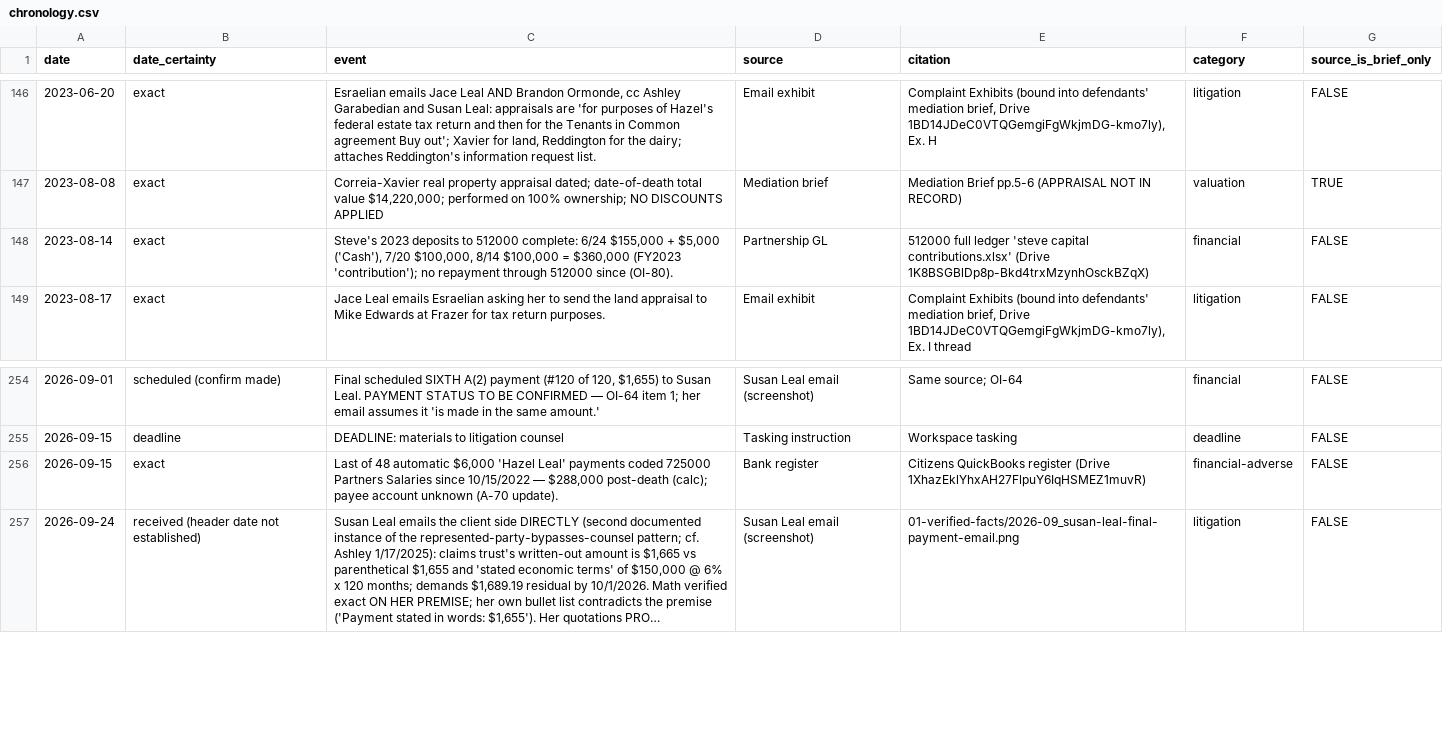
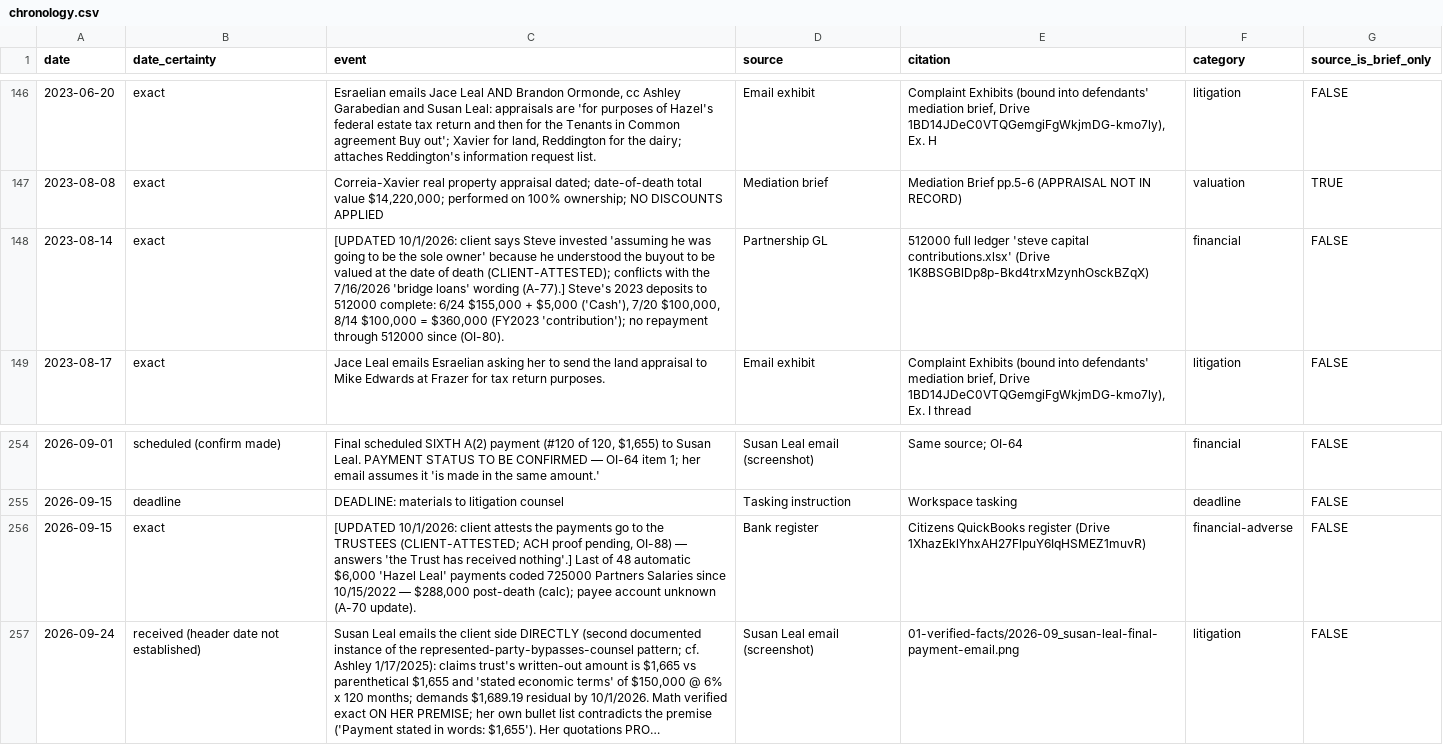
Before and after one commit to jleeel/Leal-Trust-Management, a CSV file: cmc-prep/03-chronology/chronology.csv, drawn as a sheet; only a part is shown, gaps mark what is left out; long unchanged cells end in …; the diff names each change by its address in the sheet, - before the commit and + after, or states it on an @@ line.

```diff
--- a/cmc-prep/03-chronology/chronology.csv
+++ b/cmc-prep/03-chronology/chronology.csv
-C148 (event): Steve's 2023…
+C148 (event): [UPDATED 10/1/2026: client says Steve invested 'assuming he was going to be the sole owner' because he understood the buyout to be valued at the date of death (CLIENT-ATTESTED); conflicts with the 7/16/2026 'bridge loans' wording (A-77).] Steve's 2023…
-C256 (event): Last of…
+C256 (event): [UPDATED 10/1/2026: client attests the payments go to the TRUSTEES (CLIENT-ATTESTED; ACH proof pending, OI-88) — answers 'the Trust has received nothing'.] Last of…
```
Also changed, not shown: cmc-prep/05-for-brandon/chronology.csv, 6 other files.
